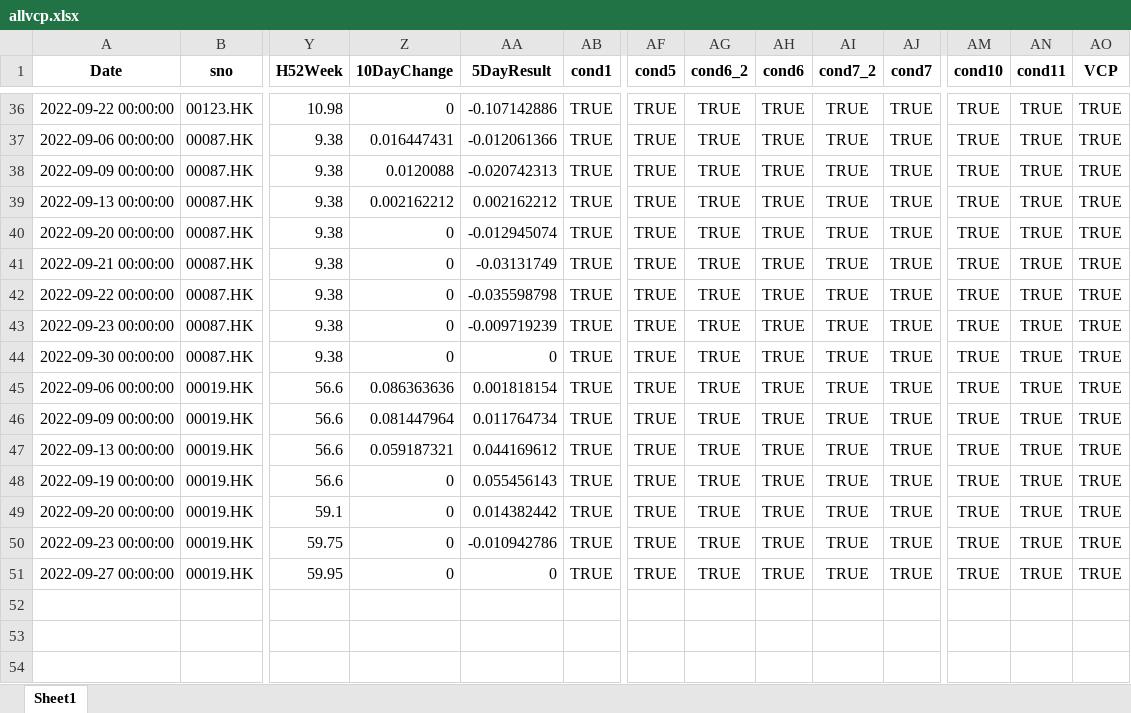
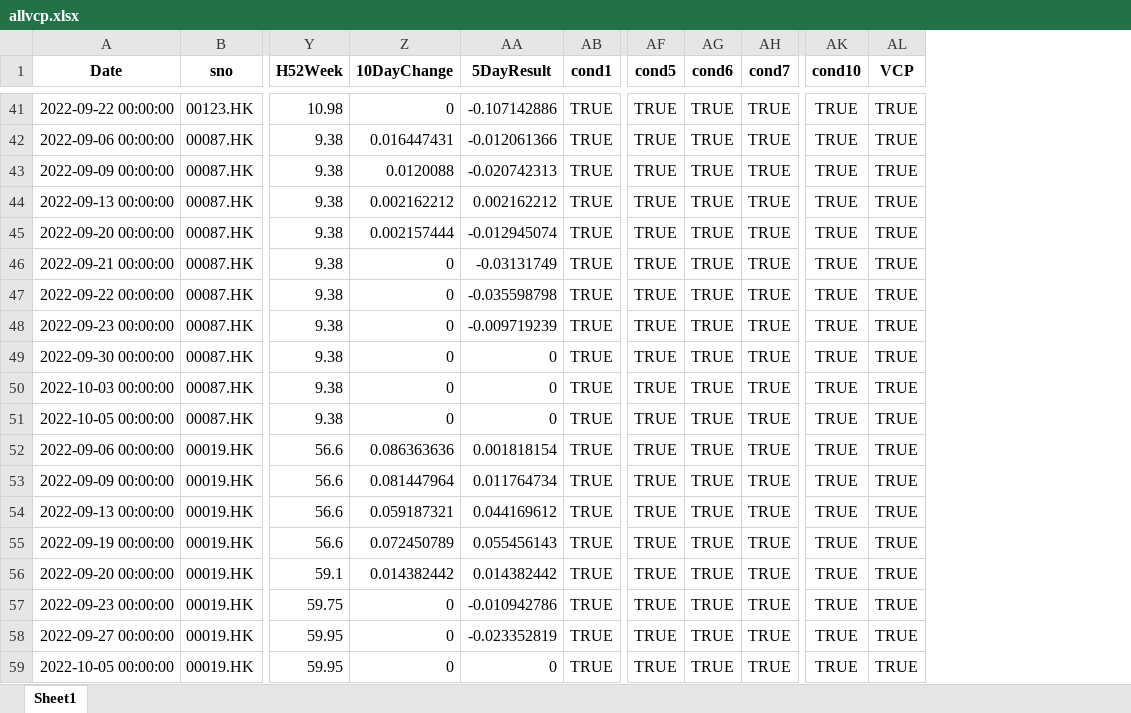
Before and after one commit to PatchQ/MFS, an Excel workbook: Data/allvcp.xlsx, sheet Sheet1, drawn as a sheet; only a part is shown, gaps mark what is left out; values as stored, in another font and other column widths than the file's, no borders; removed rows and columns are numbered as before the commit, all else as after; rows hold the shown columns only; the diff covers the shown part only; the diff names each change by its address in the sheet, - before the commit and + after, or states it on an @@ line.

```diff
--- a/Data/allvcp.xlsx (sheet Sheet1)
+++ b/Data/allvcp.xlsx (sheet Sheet1)
-column AG (cond6_2), rows 36-51: all TRUE
-column AI (cond7_2), rows 36-51: all TRUE
-column AN (cond11), rows 36-51: all TRUE
-Z45 (10DayChange): 0
+Z45 (10DayChange): 0.002157444
+row 50: 2022-10-03 00:00:00 | 00087.HK | 9.38 | 0 | 0 | TRUE | TRUE | TRUE | TRUE | TRUE | TRUE
+row 51: 2022-10-05 00:00:00 | 00087.HK | 9.38 | 0 | 0 | TRUE | TRUE | TRUE | TRUE | TRUE | TRUE
-Z55 (10DayChange): 0
+Z55 (10DayChange): 0.072450789
-Z56 (10DayChange): 0
+Z56 (10DayChange): 0.014382442
-AA58 (5DayResult): 0
+AA58 (5DayResult): -0.023352819
+row 59: 2022-10-05 00:00:00 | 00019.HK | 59.95 | 0 | 0 | TRUE | TRUE | TRUE | TRUE | TRUE | TRUE
```
Also changed, not shown: 5 added rows and 7 edited cells elsewhere in this sheet, 2 other files.
